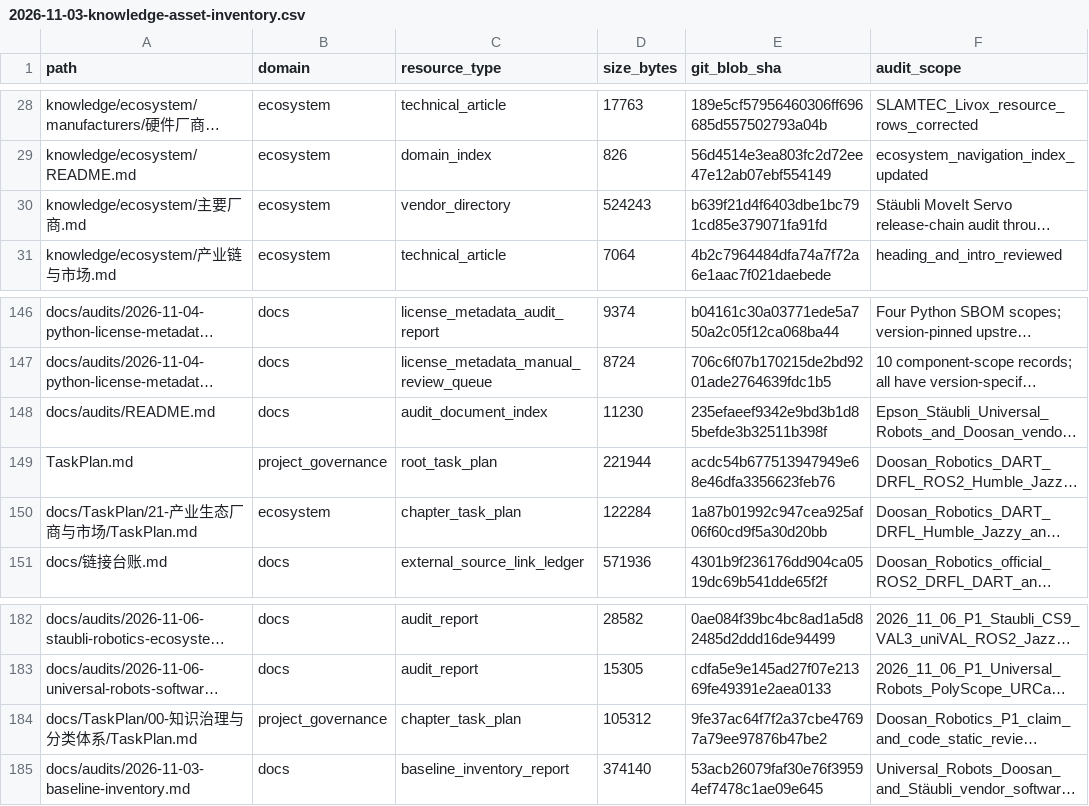
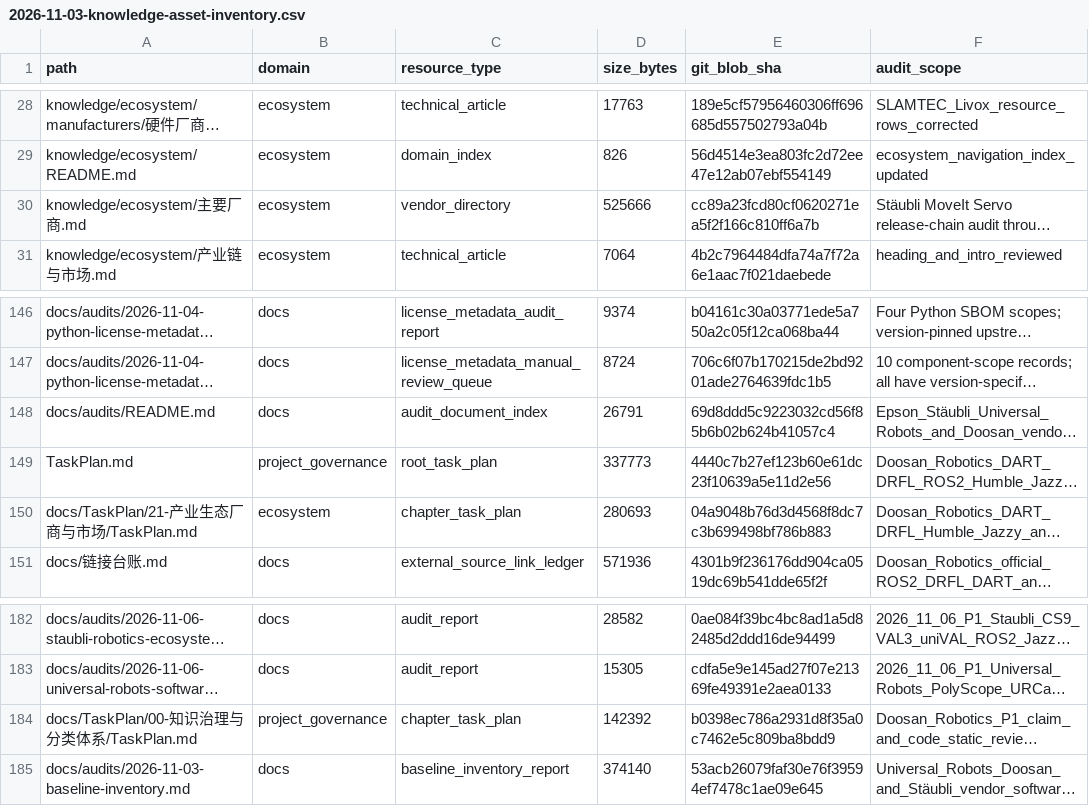
Before and after one commit to rexyll/robot_knowledgebasement, a CSV file: docs/audits/2026-11-03-knowledge-asset-inventory.csv, drawn as a sheet; only a part is shown, gaps mark what is left out; long unchanged cells end in …; the diff names each change by its address in the sheet, - before the commit and + after, or states it on an @@ line.

Commit message:
docs: reconcile tracked asset metadata after Stäubli audit updates

```diff
--- a/docs/audits/2026-11-03-knowledge-asset-inventory.csv
+++ b/docs/audits/2026-11-03-knowledge-asset-inventory.csv
-D30 (size_bytes): 524243
+D30 (size_bytes): 525666
-E30 (git_blob_sha): b639f21d4f6403dbe1bc791cd85e379071fa91fd
+E30 (git_blob_sha): cc89a23fcd80cf0620271ea5f2f166c810ff6a7b
-D148 (size_bytes): 11230
+D148 (size_bytes): 26791
-E148 (git_blob_sha): 235efaeef9342e9bd3b1d85befde3b32511b398f
+E148 (git_blob_sha): 69d8ddd5c9223032cd56f85b6b02b624b41057c4
-D149 (size_bytes): 221944
+D149 (size_bytes): 337773
-E149 (git_blob_sha): acdc54b677513947949e68e46dfa3356623feb76
+E149 (git_blob_sha): 4440c7b27ef123b60e61dc23f10639a5e11d2e56
-D150 (size_bytes): 122284
+D150 (size_bytes): 280693
-E150 (git_blob_sha): 1a87b01992c947cea925af06f60cd9f5a30d20bb
+E150 (git_blob_sha): 04a9048b76d3d4568f8dc7c3b699498bf786b883
-D184 (size_bytes): 105312
+D184 (size_bytes): 142392
-E184 (git_blob_sha): 9fe37ac64f7f2a37cbe47697a79ee97876b47be2
+E184 (git_blob_sha): b0398ec786a2931d8f35a0c7462e5c809ba8bdd9
```
